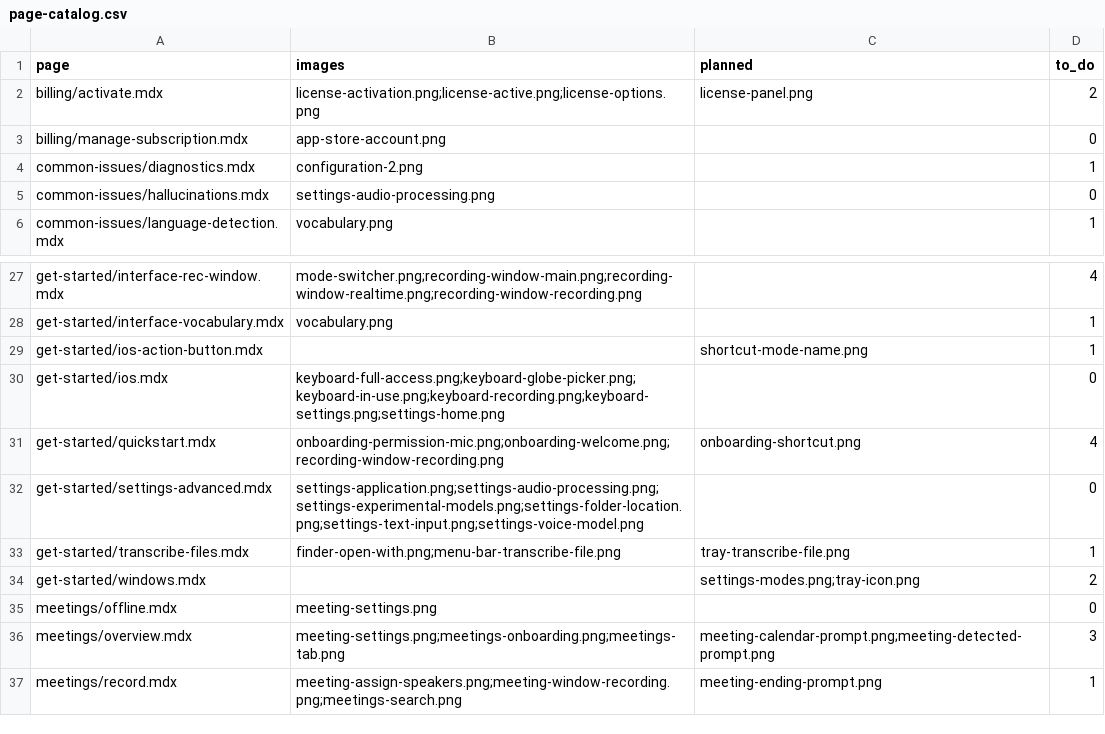
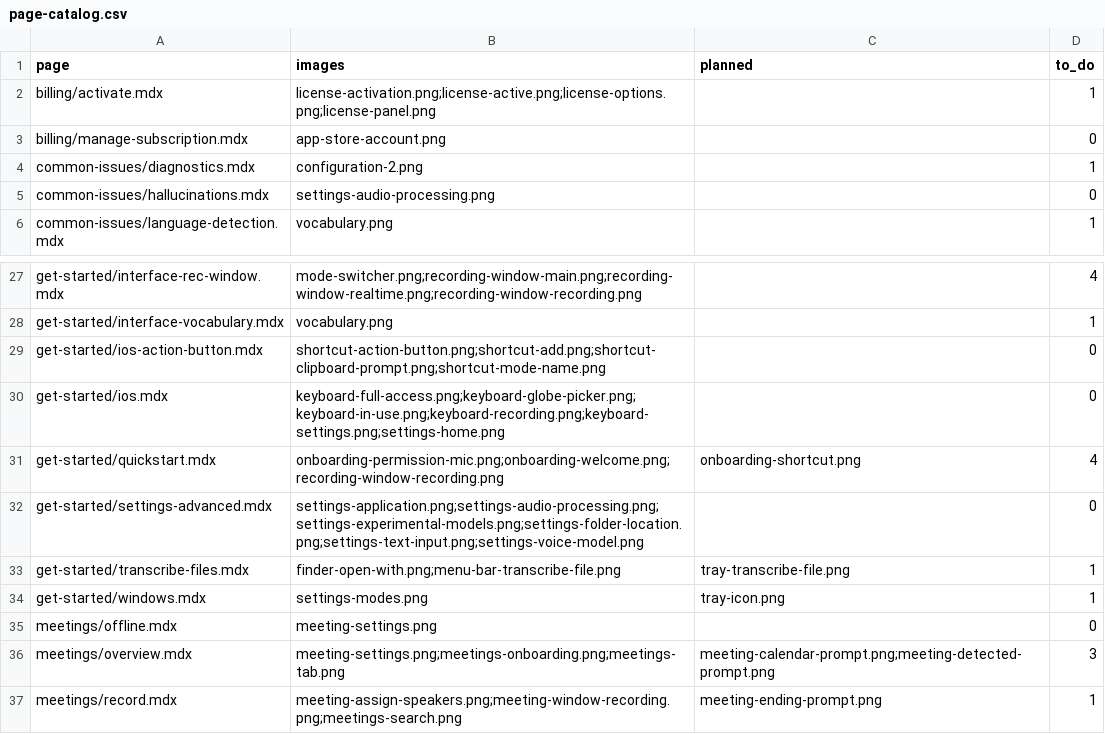
Before and after one commit to superultrainc/superwhisper-docs, a CSV file: captures/page-catalog.csv, drawn as a sheet; only a part is shown, gaps mark what is left out.

```diff
--- a/captures/page-catalog.csv
+++ b/captures/page-catalog.csv
@@ -1,3 +1,3 @@
 page,images,planned,to_do
-billing/activate.mdx,license-activation.png;license-active.png;license-options.png,license-panel.png,2
+billing/activate.mdx,license-activation.png;license-active.png;license-options.png;license-panel.png,,1
 billing/manage-subscription.mdx,app-store-account.png,,0
@@ -28,3 +28,3 @@ get-started/interface-rec-window.mdx,mode-switcher.png;recording-window-main.png
 get-started/interface-vocabulary.mdx,vocabulary.png,,1
-get-started/ios-action-button.mdx,,shortcut-mode-name.png,1
+get-started/ios-action-button.mdx,shortcut-action-button.png;shortcut-add.png;shortcut-clipboard-prompt.png;shortcut-mode-name.png,,0
 get-started/ios.mdx,keyboard-full-access.png;keyboard-globe-picker.png;keyboard-in-use.png;keyboard-recording.png;keyboard-settings.png;settings-home.png,,0
@@ -33,3 +33,3 @@ get-started/settings-advanced.mdx,settings-application.png;settings-audio-proces
 get-started/transcribe-files.mdx,finder-open-with.png;menu-bar-transcribe-file.png,tray-transcribe-file.png,1
-get-started/windows.mdx,,settings-modes.png;tray-icon.png,2
+get-started/windows.mdx,settings-modes.png,tray-icon.png,1
 meetings/offline.mdx,meeting-settings.png,,0
```
Also changed, not shown: captures/screenshot-catalog.csv, 15 other files.
